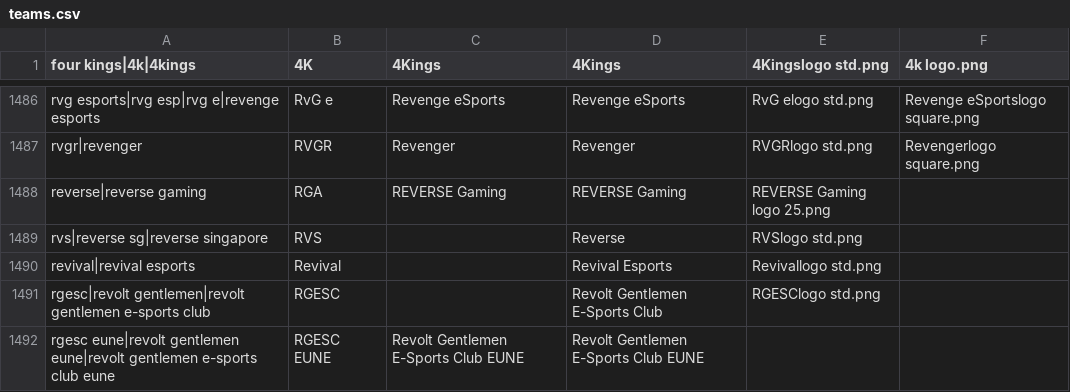
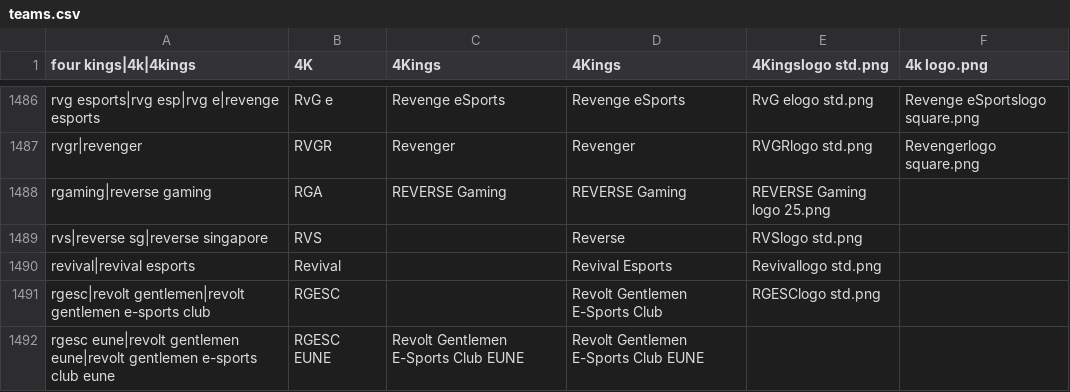
Before and after one commit to dominguesmarco/MediaWiki-TeamParserFunction, a CSV file: teams.csv, drawn as a sheet; only a part is shown, gaps mark what is left out.

Commit message:
Minor fix.

```diff
--- a/teams.csv
+++ b/teams.csv
@@ -1487,3 +1487,3 @@ rvg esports|rvg esp|rvg e|revenge esports,RvG e,Revenge eSports,Revenge eSports,
 rvgr|revenger,RVGR,Revenger,Revenger,RVGRlogo std.png,Revengerlogo square.png
-reverse|reverse gaming,RGA,REVERSE Gaming,REVERSE Gaming,REVERSE Gaming logo 25.png,,
+rgaming|reverse gaming,RGA,REVERSE Gaming,REVERSE Gaming,REVERSE Gaming logo 25.png,,
 rvs|reverse sg|reverse singapore,RVS,,Reverse,RVSlogo std.png,
```
